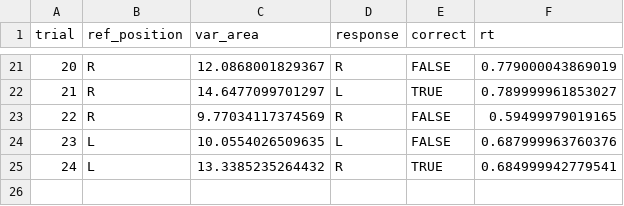
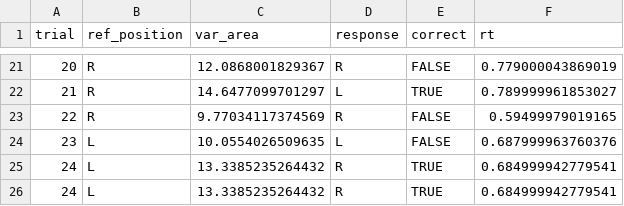
Before and after one commit to andreea-tapuc/repro-collab, a CSV file: data/3641d8fd-377d-47a2-b9c6-cdbe138ca547.csv, drawn as a sheet; only a part is shown, gaps mark what is left out.

Commit message:
Update 3641d8fd-377d-47a2-b9c6-cdbe138ca547.csv
added a line of data

```diff
--- a/data/3641d8fd-377d-47a2-b9c6-cdbe138ca547.csv
+++ b/data/3641d8fd-377d-47a2-b9c6-cdbe138ca547.csv
@@ -25 +25,2 @@
 24,"L",13.3385235264432,"R",TRUE,0.684999942779541
+24,"L",13.3385235264432,"R",TRUE,0.684999942779541
```
